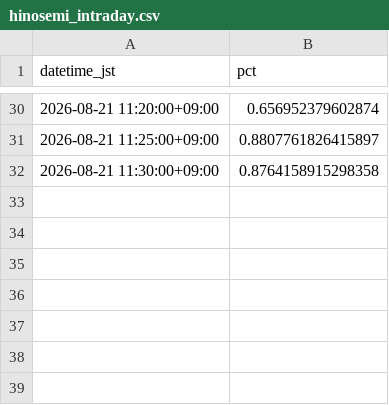
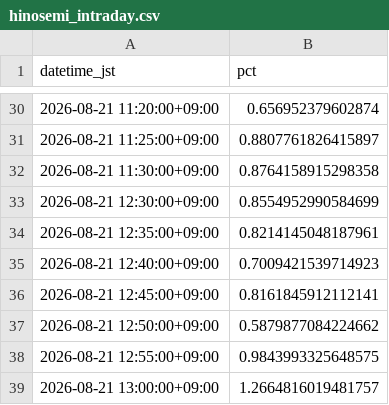
Before and after one commit to SakuraIndex/HINOMARU_SEMI_Sakura-Index, a CSV file: docs/outputs/hinosemi_intraday.csv, drawn as a sheet; only a part is shown, gaps mark what is left out.

```diff
--- a/docs/outputs/hinosemi_intraday.csv
+++ b/docs/outputs/hinosemi_intraday.csv
@@ -32 +32,8 @@ datetime_jst,pct
 2026-08-21 11:30:00+09:00,0.8764158915298358
+2026-08-21 12:30:00+09:00,0.8554952990584699
+2026-08-21 12:35:00+09:00,0.8214145048187961
+2026-08-21 12:40:00+09:00,0.7009421539714923
+2026-08-21 12:45:00+09:00,0.8161845912112141
+2026-08-21 12:50:00+09:00,0.5879877084224662
+2026-08-21 12:55:00+09:00,0.9843993325648575
+2026-08-21 13:00:00+09:00,1.2664816019481757
```
Also changed, not shown: 3 other files.
